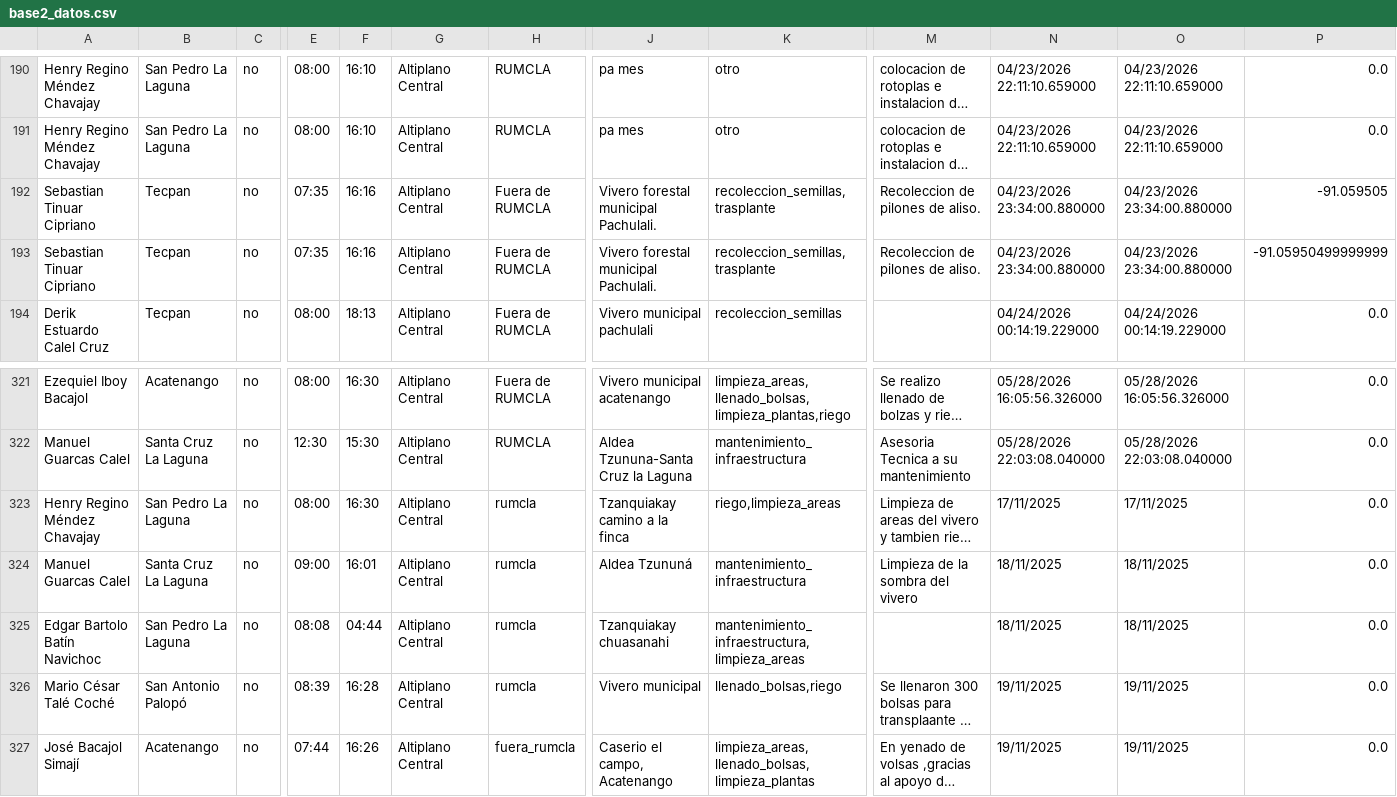
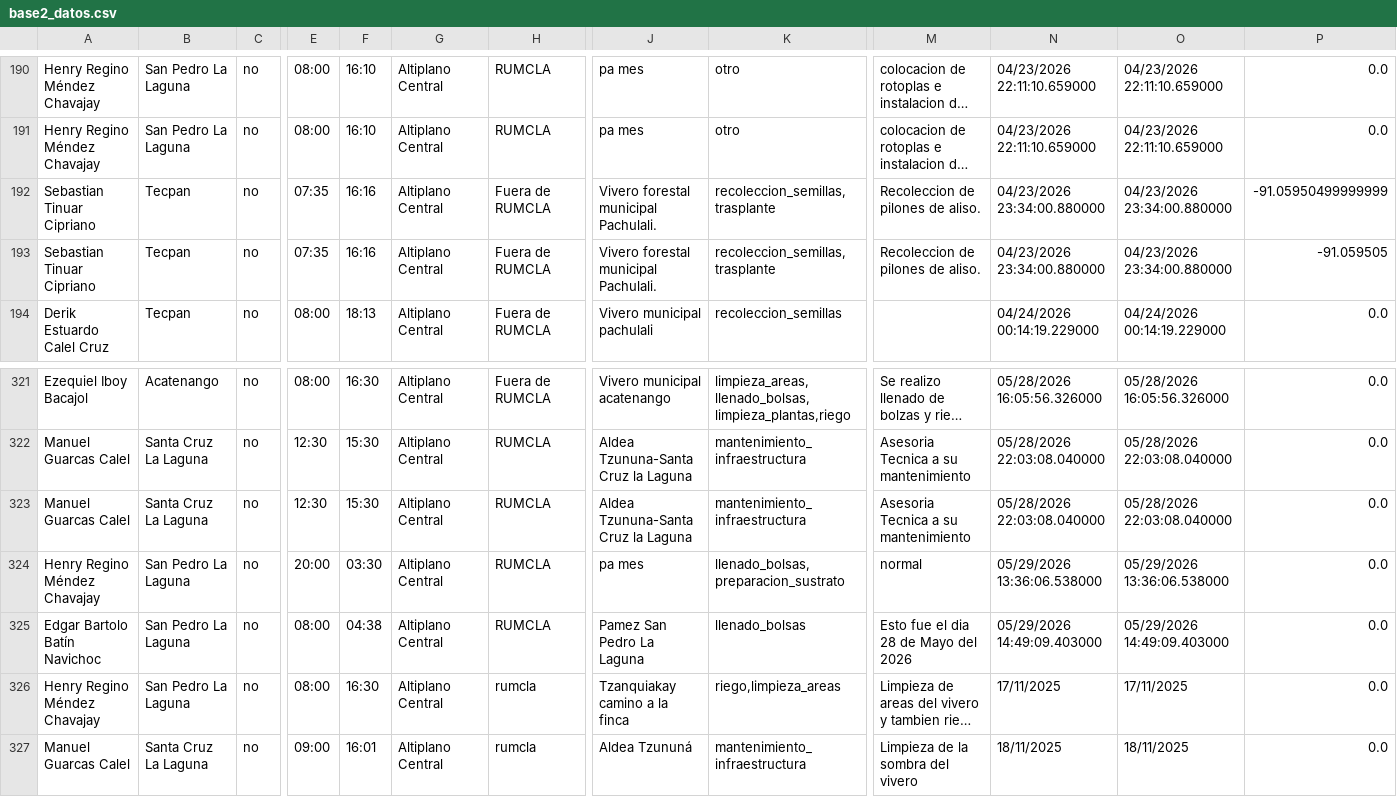
Before and after one commit to geograficaaala/guardarecursos_conap, a CSV file: docs/datos/base2_datos.csv, drawn as a sheet; only a part is shown, gaps mark what is left out; the shorter side is filled out with more unchanged rows; long unchanged cells end in …; rows hold the shown columns only; the diff names each change by its address in the sheet, - before the commit and + after, or states it on an @@ line.

```diff
--- a/docs/datos/base2_datos.csv
+++ b/docs/datos/base2_datos.csv
@@ row 193 moved to row 192: Sebastian Tinuar Cipriano @@
+row 323: Manuel Guarcas Calel | Santa Cruz La Laguna | no | 12:30 | 15:30 | Altiplano Central | RUMCLA | Aldea Tzununa-Santa Cruz la Laguna | mantenimiento_infraestructura | Asesoria Tecnica a su mantenimiento | 05/28/2026 22:03:08.040000 | 05/28/2026 22:03:08.040000 | 0.0
+row 324: Henry Regino Méndez Chavajay | San Pedro La Laguna | no | 20:00 | 03:30 | Altiplano Central | RUMCLA | pa mes | llenado_bolsas,preparacion_sustrato | normal | 05/29/2026 13:36:06.538000 | 05/29/2026 13:36:06.538000 | 0.0
+row 325: Edgar Bartolo Batín Navichoc | San Pedro La Laguna | no | 08:00 | 04:38 | Altiplano Central | RUMCLA | Pamez San Pedro La Laguna | llenado_bolsas | Esto fue el dia 28 de Mayo del 2026 | 05/29/2026 14:49:09.403000 | 05/29/2026 14:49:09.403000 | 0.0
```
